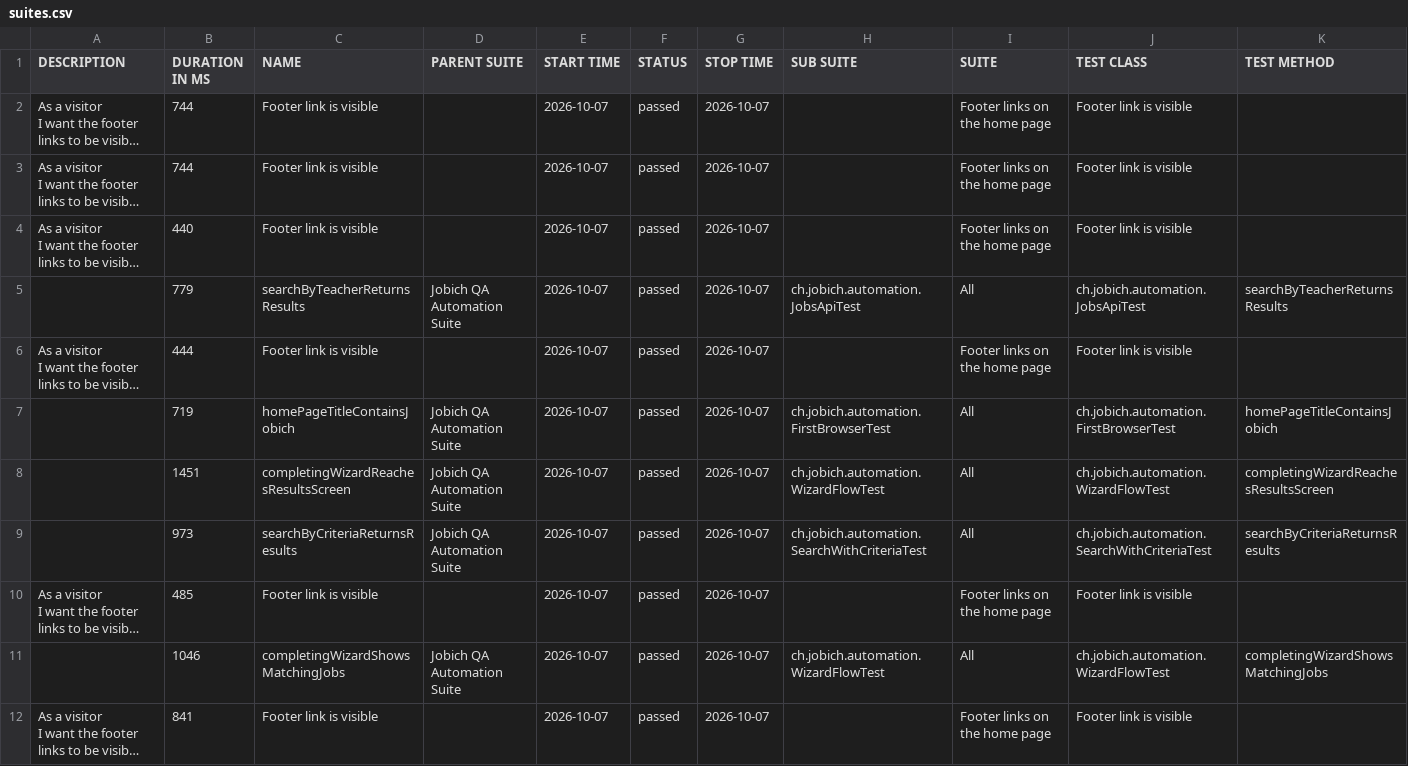
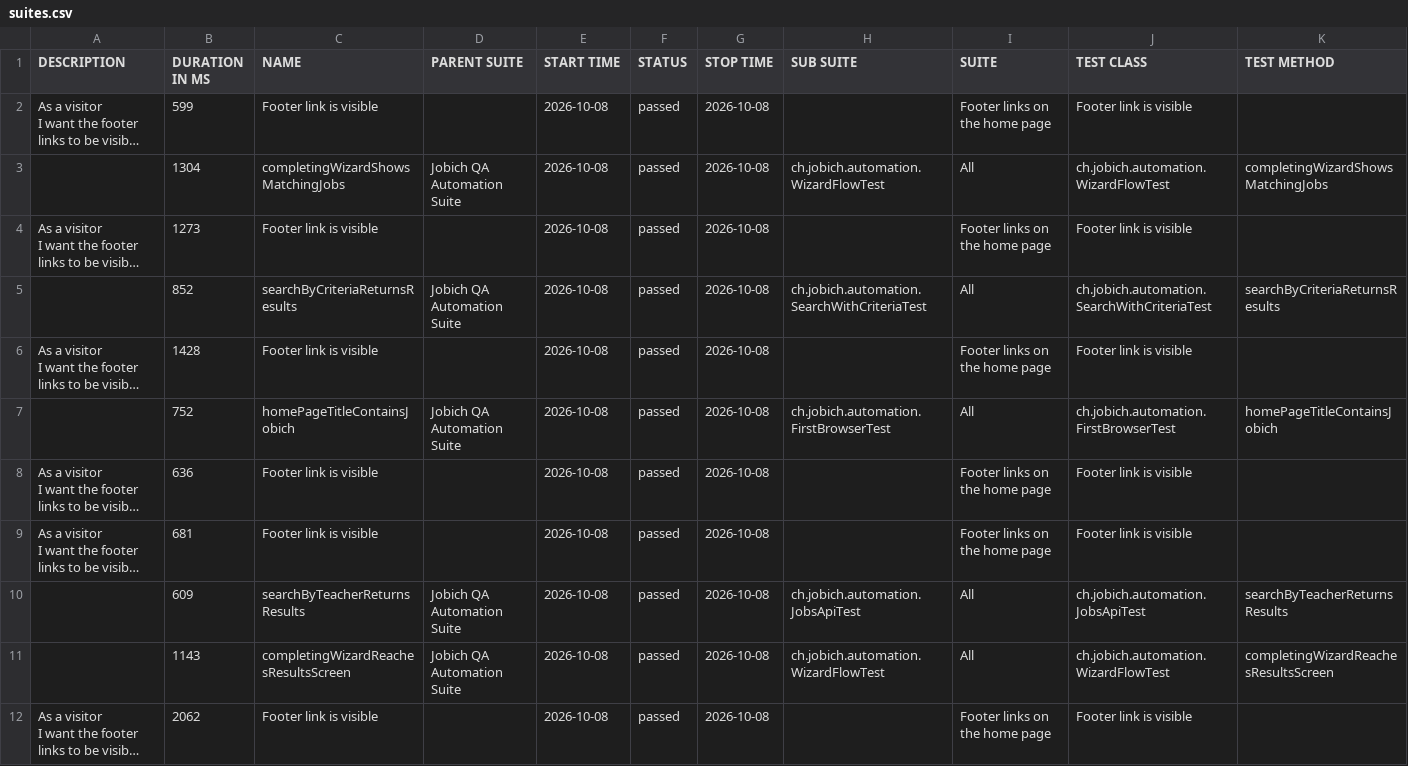
Before and after one commit to aazinchenko/jobich-automation, a CSV file: data/suites.csv, drawn as a sheet; long unchanged cells end in …; removed rows and columns are numbered as before the commit, all else as after; the diff names each change by its address in the sheet, - before the commit and + after, or states it on an @@ line.

```diff
--- a/data/suites.csv
+++ b/data/suites.csv
-B2 (DURATION IN MS): 744
+B2 (DURATION IN MS): 599
-E2 (START TIME): 2026-10-07
+E2 (START TIME): 2026-10-08
-G2 (STOP TIME): 2026-10-07
+G2 (STOP TIME): 2026-10-08
+row 3:  | 1304 | completingWizardShowsMatchingJobs | Jobich QA Automation Suite | 2026-10-08 | passed | 2026-10-08 | ch.jobich.automation.WizardFlowTest | All | ch.jobich.automation.WizardFlowTest | completingWizardShowsMatchingJobs
-B4 (DURATION IN MS): 744
+B4 (DURATION IN MS): 1273
-E4 (START TIME): 2026-10-07
+E4 (START TIME): 2026-10-08
-G4 (STOP TIME): 2026-10-07
+G4 (STOP TIME): 2026-10-08
+row 5:  | 852 | searchByCriteriaReturnsResults | Jobich QA Automation Suite | 2026-10-08 | passed | 2026-10-08 | ch.jobich.automation.SearchWithCriteriaTest | All | ch.jobich.automation.SearchWithCriteriaTest | searchByCriteriaReturnsResults
-B6 (DURATION IN MS): 440
+B6 (DURATION IN MS): 1428
-E6:E8 (START TIME): 2026-10-07
+E6:E8 (START TIME): 2026-10-08
-G6:G8 (STOP TIME): 2026-10-07
+G6:G8 (STOP TIME): 2026-10-08
-B7 (DURATION IN MS): 779
+B7 (DURATION IN MS): 752
-C7 (NAME): searchByTeacherReturnsResults
+C7 (NAME): homePageTitleContainsJobich
-H7 (SUB SUITE): ch.jobich.automation.JobsApiTest
+H7 (SUB SUITE): ch.jobich.automation.FirstBrowserTest
-J7 (TEST CLASS): ch.jobich.automation.JobsApiTest
+J7 (TEST CLASS): ch.jobich.automation.FirstBrowserTest
-K7 (TEST METHOD): searchByTeacherReturnsResults
+K7 (TEST METHOD): homePageTitleContainsJobich
-B8 (DURATION IN MS): 444
+B8 (DURATION IN MS): 636
-row 7:  | 719 | homePageTitleContainsJobich | Jobich QA Automation Suite | 2026-10-07 | passed | 2026-10-07 | ch.jobich.automation.FirstBrowserTest | All | ch.jobich.automation.FirstBrowserTest | homePageTitleContainsJobich
-row 8:  | 1451 | completingWizardReachesResultsScreen | Jobich QA Automation Suite | 2026-10-07 | passed | 2026-10-07 | ch.jobich.automation.WizardFlowTest | All | ch.jobich.automation.WizardFlowTest | completingWizardReachesResultsScreen
-row 9:  | 973 | searchByCriteriaReturnsResults | Jobich QA Automation Suite | 2026-10-07 | passed | 2026-10-07 | ch.jobich.automation.SearchWithCriteriaTest | All | ch.jobich.automation.SearchWithCriteriaTest | searchByCriteriaReturnsResults
-B9 (DURATION IN MS): 485
+B9 (DURATION IN MS): 681
-E9 (START TIME): 2026-10-07
+E9 (START TIME): 2026-10-08
-G9 (STOP TIME): 2026-10-07
+G9 (STOP TIME): 2026-10-08
+row 10:  | 609 | searchByTeacherReturnsResults | Jobich QA Automation Suite | 2026-10-08 | passed | 2026-10-08 | ch.jobich.automation.JobsApiTest | All | ch.jobich.automation.JobsApiTest | searchByTeacherReturnsResults
-B11 (DURATION IN MS): 1046
+B11 (DURATION IN MS): 1143
-C11 (NAME): completingWizardShowsMatchingJobs
+C11 (NAME): completingWizardReachesResultsScreen
-E11:E12 (START TIME): 2026-10-07
+E11:E12 (START TIME): 2026-10-08
-G11:G12 (STOP TIME): 2026-10-07
+G11:G12 (STOP TIME): 2026-10-08
-K11 (TEST METHOD): completingWizardShowsMatchingJobs
+K11 (TEST METHOD): completingWizardReachesResultsScreen
-B12 (DURATION IN MS): 841
+B12 (DURATION IN MS): 2062
```
Also changed, not shown: 38 other files.
